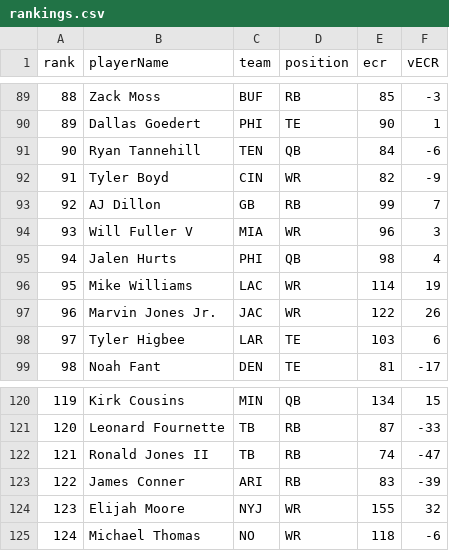
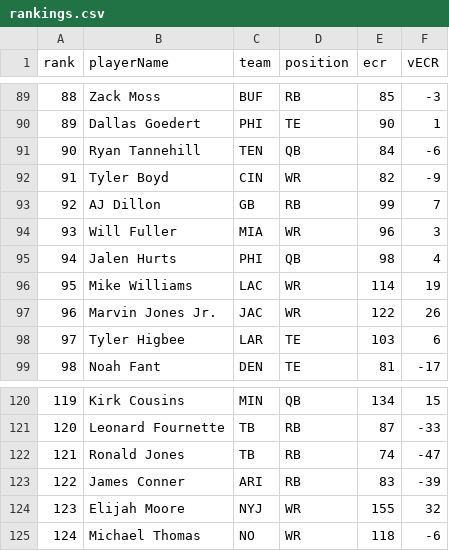
Before and after one commit to mikesciortino/fbtool, a CSV file: src/assets/rankings.csv, drawn as a sheet; only a part is shown, gaps mark what is left out; the diff covers the shown part only.

```diff
--- a/src/assets/rankings.csv
+++ b/src/assets/rankings.csv
@@ -93,3 +93,3 @@ rank,playerName,team,position,ecr,vECR
 92,AJ Dillon,GB,RB,99,7
-93,Will Fuller V,MIA,WR,96,3
+93,Will Fuller,MIA,WR,96,3
 94,Jalen Hurts,PHI,QB,98,4
@@ -121,3 +121,3 @@ rank,playerName,team,position,ecr,vECR
 120,Leonard Fournette,TB,RB,87,-33
-121,Ronald Jones II,TB,RB,74,-47
+121,Ronald Jones,TB,RB,74,-47
 122,James Conner,ARI,RB,83,-39
```
Also changed, not shown: 6 edited cells elsewhere in this file, 4 other files.
